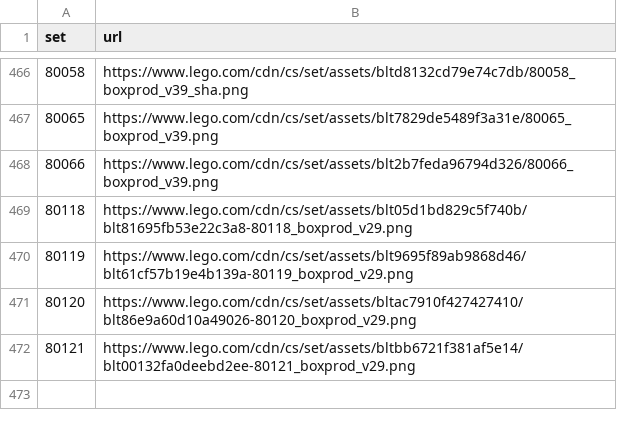
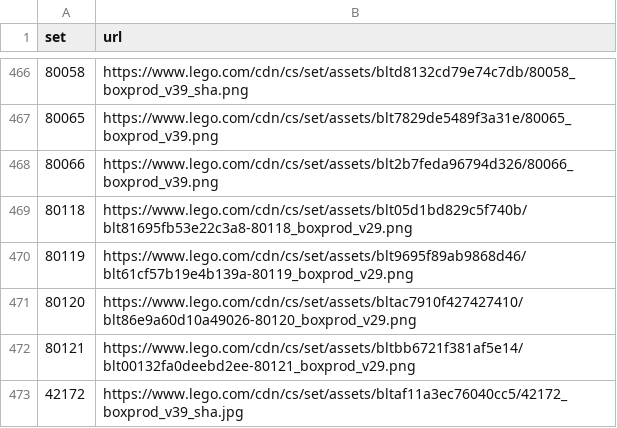
Before and after one commit to KLIKBRIK/Katalog, a CSV file: _marketplace/box_urls.csv, drawn as a sheet; only a part is shown, gaps mark what is left out.

```diff
--- a/_marketplace/box_urls.csv
+++ b/_marketplace/box_urls.csv
@@ -472 +472,2 @@ set,url
 80121,https://www.lego.com/cdn/cs/set/assets/bltbb6721f381af5e14/blt00132fa0deebd2ee-80121_boxprod_v29.png
+42172,https://www.lego.com/cdn/cs/set/assets/bltaf11a3ec76040cc5/42172_boxprod_v39_sha.jpg
```
